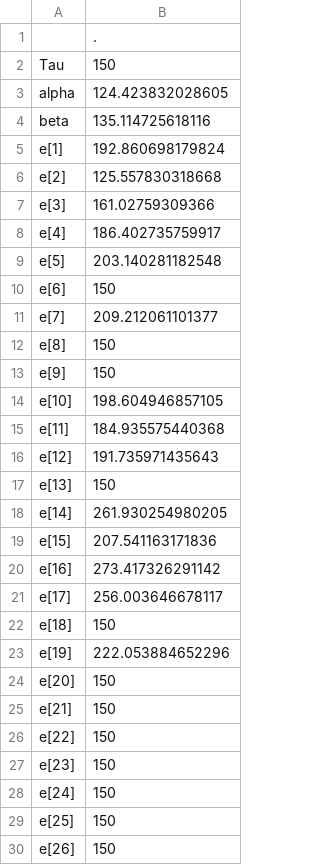
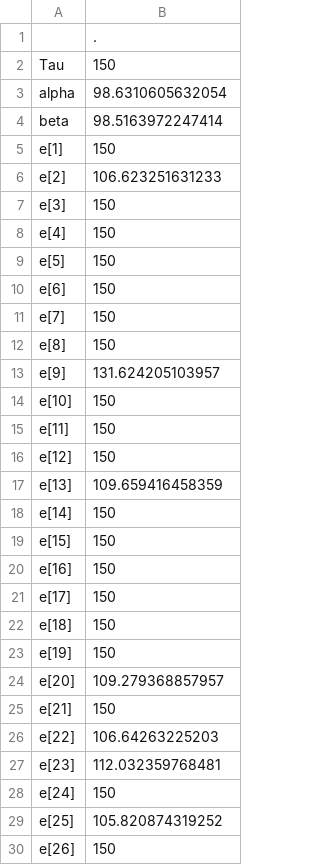
Before and after one commit to commfish/Situk_sockeye, a CSV file: years_1976_on/AR1_model/output/effectiveN.csv, drawn as a sheet; only a part is shown; the diff covers the shown part only.

```diff
--- a/years_1976_on/AR1_model/output/effectiveN.csv
+++ b/years_1976_on/AR1_model/output/effectiveN.csv
@@ -2,29 +2,29 @@
 "Tau",150
-"alpha",124.423832028605
-"beta",135.114725618116
-"e[1]",192.860698179824
-"e[2]",125.557830318668
-"e[3]",161.02759309366
-"e[4]",186.402735759917
-"e[5]",203.140281182548
+"alpha",98.6310605632054
+"beta",98.5163972247414
+"e[1]",150
+"e[2]",106.623251631233
+"e[3]",150
+"e[4]",150
+"e[5]",150
 "e[6]",150
-"e[7]",209.212061101377
+"e[7]",150
 "e[8]",150
-"e[9]",150
-"e[10]",198.604946857105
-"e[11]",184.935575440368
-"e[12]",191.735971435643
-"e[13]",150
-"e[14]",261.930254980205
-"e[15]",207.541163171836
-"e[16]",273.417326291142
-"e[17]",256.003646678117
+"e[9]",131.624205103957
+"e[10]",150
+"e[11]",150
+"e[12]",150
+"e[13]",109.659416458359
+"e[14]",150
+"e[15]",150
+"e[16]",150
+"e[17]",150
 "e[18]",150
-"e[19]",222.053884652296
-"e[20]",150
+"e[19]",150
+"e[20]",109.279368857957
 "e[21]",150
-"e[22]",150
-"e[23]",150
+"e[22]",106.64263225203
+"e[23]",112.032359768481
 "e[24]",150
-"e[25]",150
+"e[25]",105.820874319252
 "e[26]",150
```
Also changed, not shown: 43 added rows and 21 edited cells elsewhere in this file, years_1976_on/AR1_model/output/coda.csv, years_1976_on/AR1_model/output/gelman.csv, 7 other files.
